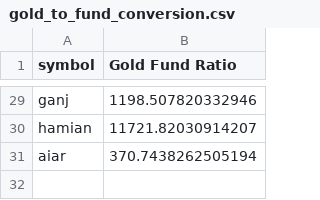
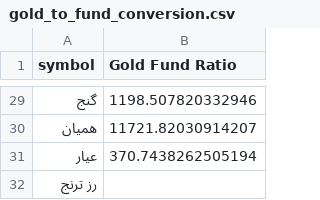
Before and after one commit to omran-shahbazi/nav_bubble_dashboard, a CSV file: data/gold_to_fund_conversion.csv, drawn as a sheet; only a part is shown, gaps mark what is left out; the diff covers the shown part only; the diff names each change by its address in the sheet, - before the commit and + after, or states it on an @@ line.

```diff
--- a/data/gold_to_fund_conversion.csv
+++ b/data/gold_to_fund_conversion.csv
-A29 (symbol): ganj
+A29 (symbol): گنج
-A30 (symbol): hamian
+A30 (symbol): همیان
-A31 (symbol): aiar
+A31 (symbol): عیار
+row 32: رز ترنج
```
Also changed, not shown: 27 edited cells elsewhere in this file, data/gold_funds.csv, 2 other files.
